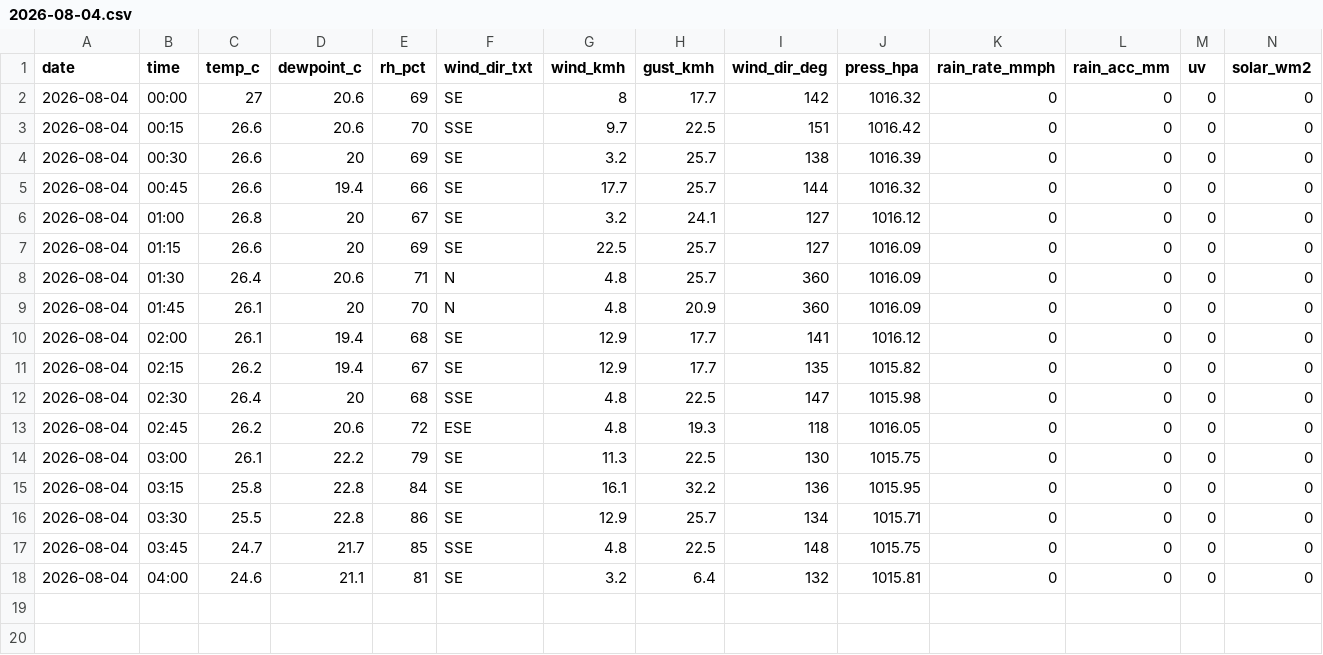
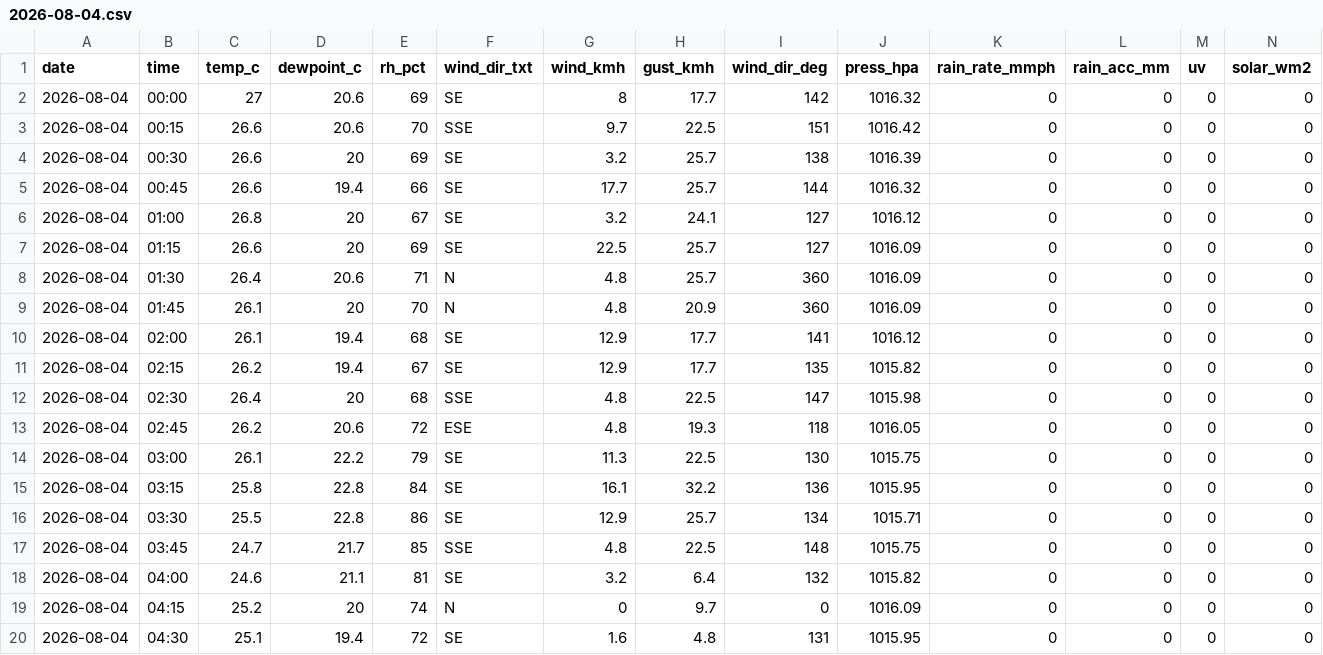
Before and after one commit to max-collinas1/climate-collinas1, a CSV file: data_raw/clean/auto/2026/2026-08-04.csv, drawn as a sheet; only a part is shown; rows hold the shown columns only; the diff names each change by its address in the sheet, - before the commit and + after, or states it on an @@ line.

```diff
--- a/data_raw/clean/auto/2026/2026-08-04.csv
+++ b/data_raw/clean/auto/2026/2026-08-04.csv
-J18 (press_hpa): 1015.81
+J18 (press_hpa): 1015.82
+row 19: 2026-08-04 | 04:15 | 25.2 | 20 | 74 | N | 0 | 9.7 | 0 | 1016.09 | 0 | 0 | 0 | 0
+row 20: 2026-08-04 | 04:30 | 25.1 | 19.4 | 72 | SE | 1.6 | 4.8 | 131 | 1015.95 | 0 | 0 | 0 | 0
```
Also changed, not shown: 3 other files.
